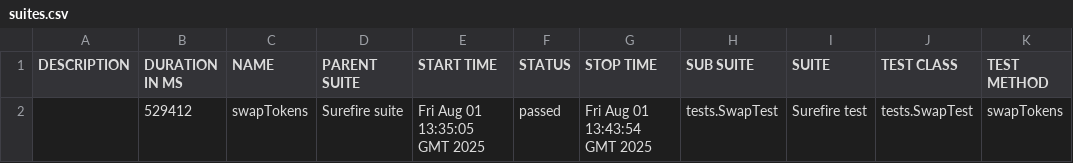
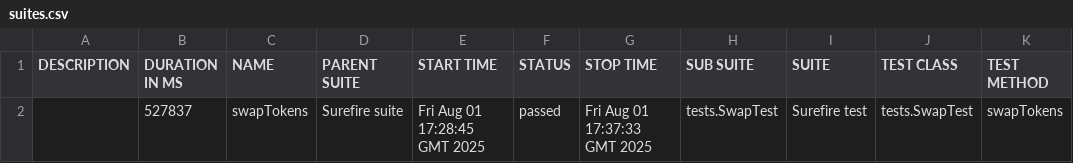
Before and after one commit to Aloshya-QA/AtlantisDEX, a CSV file: 8/data/suites.csv, drawn as a sheet.

```diff
--- a/8/data/suites.csv
+++ b/8/data/suites.csv
@@ -1,2 +1,2 @@
 "DESCRIPTION","DURATION IN MS","NAME","PARENT SUITE","START TIME","STATUS","STOP TIME","SUB SUITE","SUITE","TEST CLASS","TEST METHOD"
-"","529412","swapTokens","Surefire suite","Fri Aug 01 13:35:05 GMT 2025","passed","Fri Aug 01 13:43:54 GMT 2025","tests.SwapTest","Surefire test","tests.SwapTest","swapTokens"
+"","527837","swapTokens","Surefire suite","Fri Aug 01 17:28:45 GMT 2025","passed","Fri Aug 01 17:37:33 GMT 2025","tests.SwapTest","Surefire test","tests.SwapTest","swapTokens"
```
Also changed, not shown: 23 other files.
